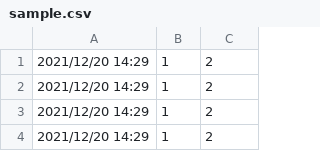
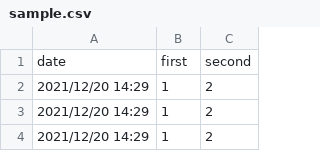
Before and after one commit to Anzaiyasuto/server3, a CSV file: practice/sample.csv, drawn as a sheet; only a part is shown; the shorter side is filled out with more unchanged rows.

Commit message:
20211229v18

```diff
--- a/practice/sample.csv
+++ b/practice/sample.csv
@@ -1 +1,2 @@
+date,first,second
 2021/12/20 14:29,1,2
```
